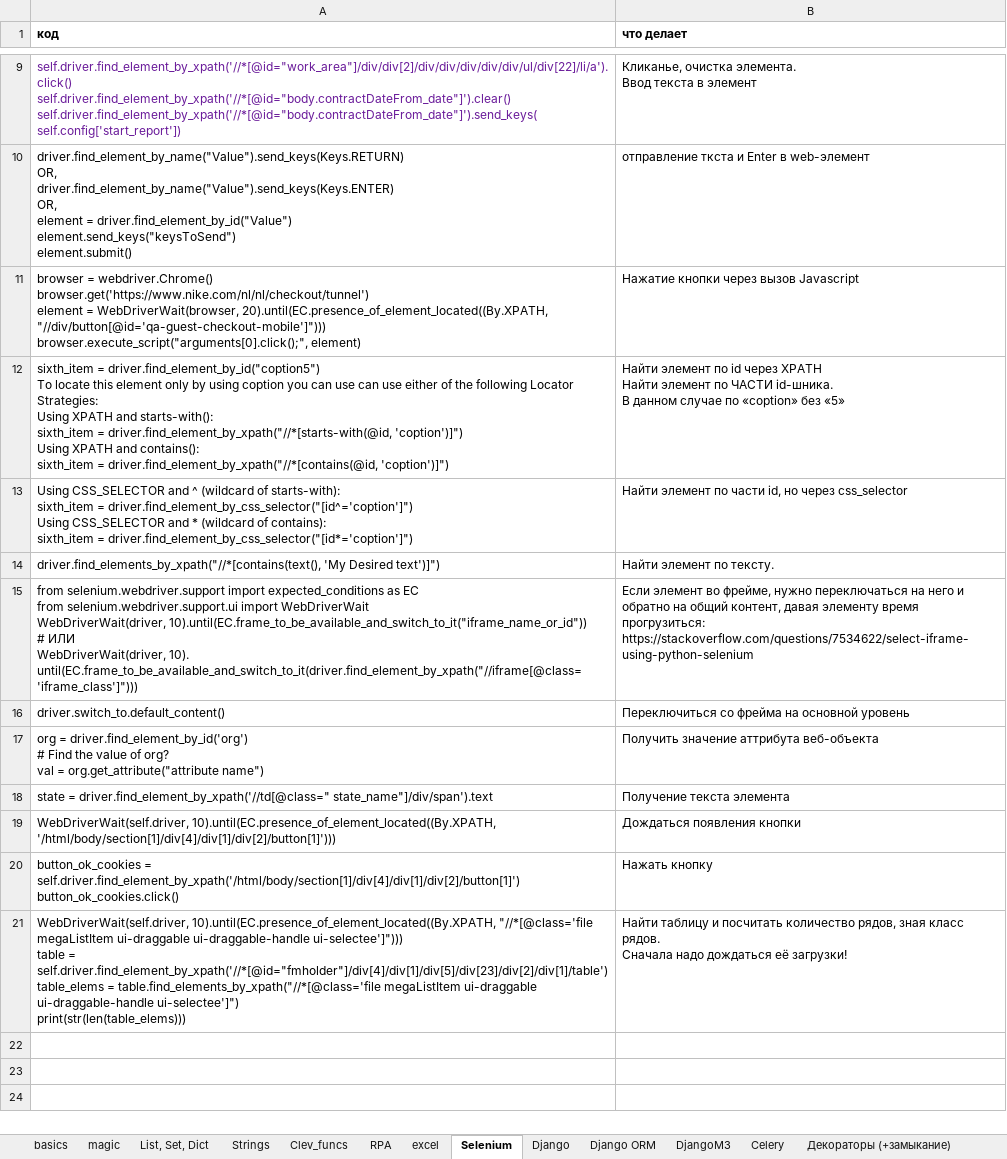
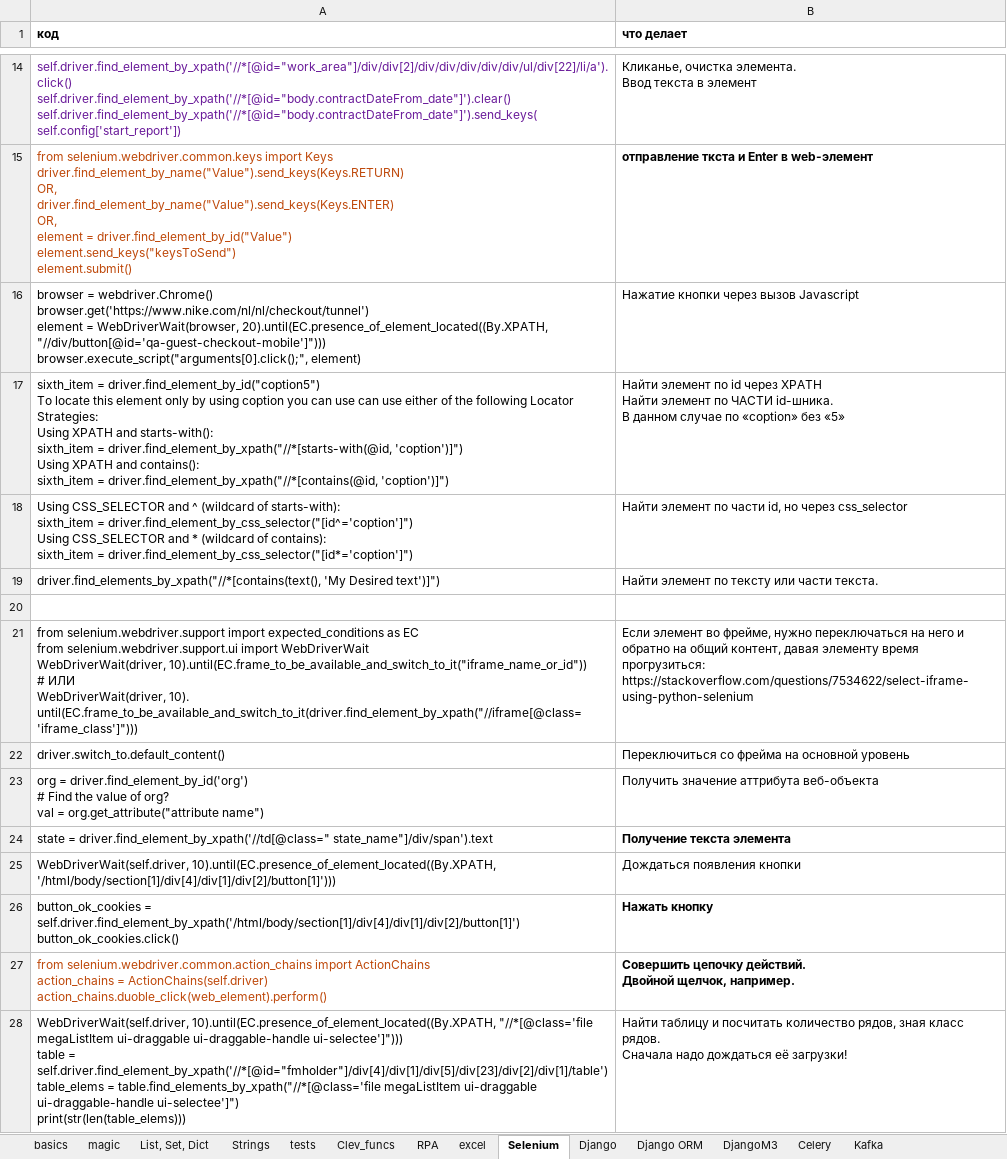
Before and after one commit to Antohnio123/HandshakesFastApi, an Excel workbook: Elegant_Python.xlsx, sheet Selenium, drawn as a sheet; only a part is shown, gaps mark what is left out; values as stored, in another font and other column widths than the file's, no borders; addresses are those after the commit; ↵ is a line break in a cell; the diff covers the shown part only; the diff names each change by its address in the sheet, - before the commit and + after, or states it on an @@ line.

```diff
--- a/Elegant_Python.xlsx (sheet Selenium)
+++ b/Elegant_Python.xlsx (sheet Selenium)
+sheet tab: tests
+sheet tab: Kafka
-A15 (код): driver.find_element_by_name("Value").send_keys(Keys.RETURN) ↵ OR,…
+A15 (код): from selenium.webdriver.common.keys import Keys ↵ driver.find_element_by_name("Value").send_keys(Keys.RETURN) ↵ OR,…
-A15 text colour: black
+A15 text colour: #BE480A
-B15 bold: off
+B15 bold: on
-B19 (что делает): Найти элемент по тексту.
+B19 (что делает): Найти элемент по тексту или части текста.
+row 20: (empty)
-B24 bold: off
+B24 bold: on
-B26 bold: off
+B26 bold: on
+row 27: from selenium.webdriver.common.action_chains import ActionChains ↵ action_chains = ActionChains(self.driver) ↵ action_chains.duoble_click(web_element).perform() | Совершить цепочку действий. ↵ Двойной щелчок, например.
```
Also changed, not shown: 13 added rows, 2 edited cells and cell formats elsewhere in this sheet, sheet SQL, sheet Rabbit, sheet FlaskSQL, sheet basics, sheet pip, venv, import, sheet Strings, 3 more sheets, other sheet tabs, 2 other files.
